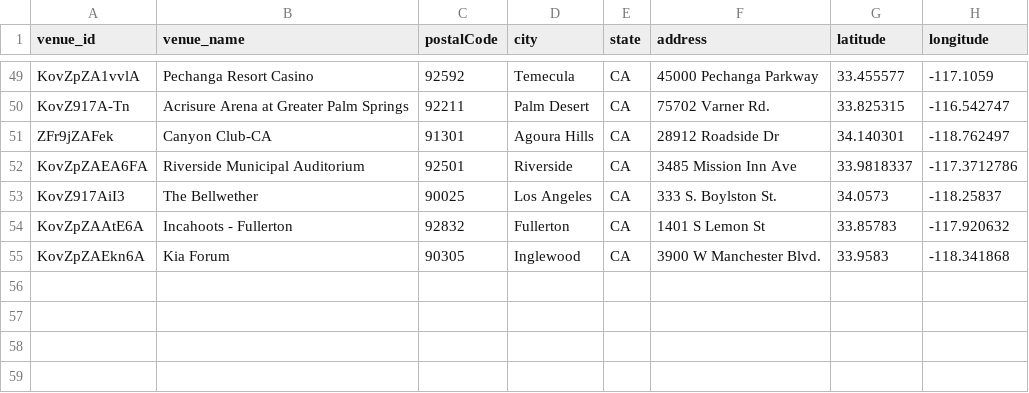
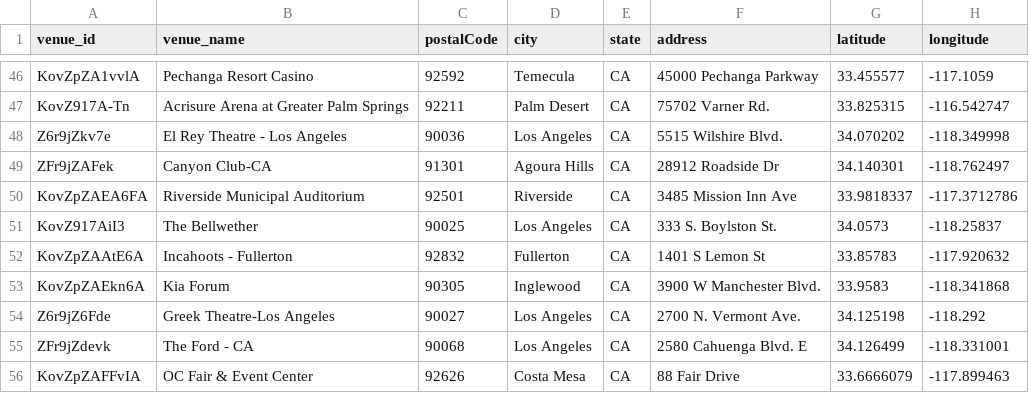
Before and after one commit to chanellelgonzalez/Project03_Visualization_SHOWWW, a CSV file: csv_tables/venues.csv, drawn as a sheet; only a part is shown, gaps mark what is left out; the diff covers the shown part only.

```diff
--- a/csv_tables/venues.csv
+++ b/csv_tables/venues.csv
@@ -50,2 +47,3 @@ KovZpZA1vvlA,Pechanga Resort Casino,92592,Temecula,CA,45000 Pechanga Parkway,33.
 KovZ917A-Tn,Acrisure Arena at Greater Palm Springs,92211,Palm Desert,CA,75702 Varner Rd.,33.825315,-116.542747
+Z6r9jZkv7e,El Rey Theatre - Los Angeles,90036,Los Angeles,CA,5515 Wilshire Blvd.,34.070202,-118.349998
 ZFr9jZAFek,Canyon Club-CA,91301,Agoura Hills,CA,28912 Roadside Dr,34.140301,-118.762497
@@ -55 +53,4 @@ KovZpZAAtE6A,Incahoots - Fullerton,92832,Fullerton,CA,1401 S Lemon St,33.85783,-
 KovZpZAEkn6A,Kia Forum,90305,Inglewood,CA,3900 W Manchester Blvd.,33.9583,-118.341868
+Z6r9jZ6Fde,Greek Theatre-Los Angeles,90027,Los Angeles,CA,2700 N. Vermont Ave.,34.125198,-118.292
+ZFr9jZdevk,The Ford - CA,90068,Los Angeles,CA,2580 Cahuenga Blvd. E,34.126499,-118.331001
+KovZpZAFFvIA,OC Fair & Event Center,92626,Costa Mesa,CA,88 Fair Drive,33.6666079,-117.899463
```
Also changed, not shown: 2 removed rows and 11 moved rows elsewhere in this file, csv_tables/events.csv, csv_tables/genre_price_avg.csv, 2 other files.
